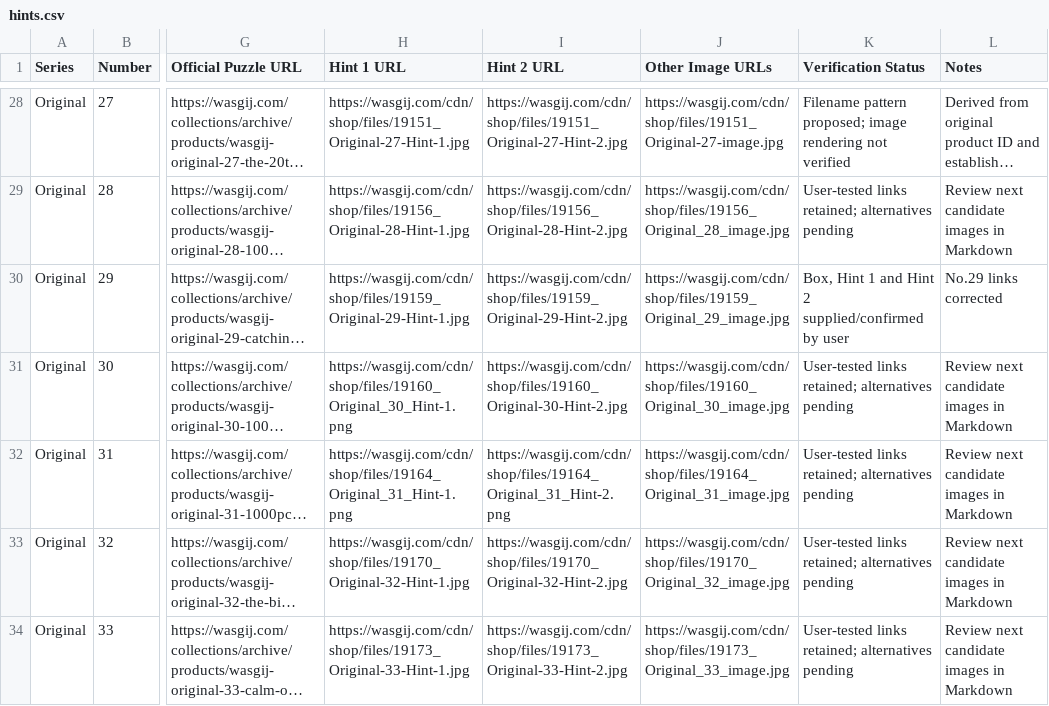
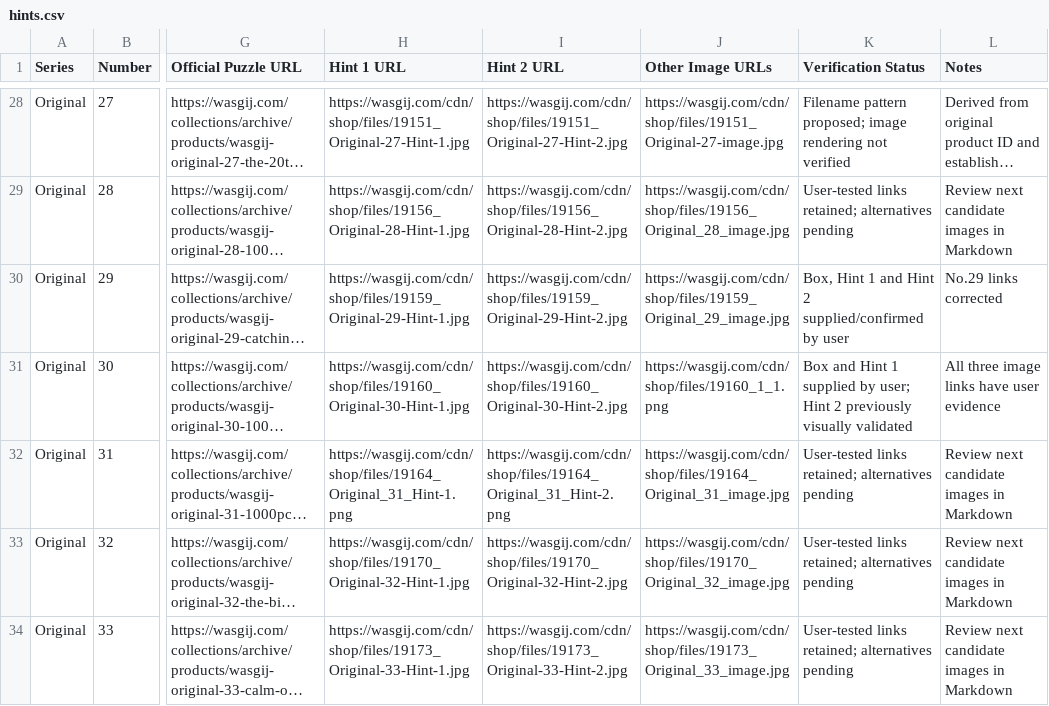
Before and after one commit to Matt-Owen-81/wasgij, a CSV file: hints.csv, drawn as a sheet; only a part is shown, gaps mark what is left out; long unchanged cells end in …; the diff names each change by its address in the sheet, - before the commit and + after, or states it on an @@ line.

Commit message:
Correct Original 30 box and Hint 1 URLs

```diff
--- a/hints.csv
+++ b/hints.csv
-H31 (Hint 1 URL): https://wasgij.com/cdn/shop/files/19160_Original_30_Hint-1.png
+H31 (Hint 1 URL): https://wasgij.com/cdn/shop/files/19160_Original-30-Hint-1.jpg
-J31 (Other Image URLs): https://wasgij.com/cdn/shop/files/19160_Original_30_image.jpg
+J31 (Other Image URLs): https://wasgij.com/cdn/shop/files/19160_1_1.png
-K31 (Verification Status): User-tested links retained; alternatives pending
+K31 (Verification Status): Box and Hint 1 supplied by user; Hint 2 previously visually validated
-L31 (Notes): Review next candidate images in Markdown
+L31 (Notes): All three image links have user evidence
```
